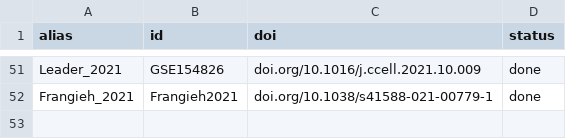
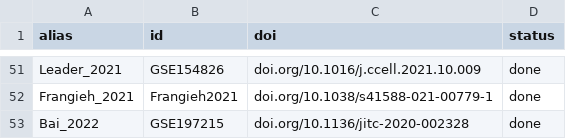
Before and after one commit to bernibra/CITE-wrangling, a CSV file: data/list-of-papers.csv, drawn as a sheet; only a part is shown, gaps mark what is left out; the diff names each change by its address in the sheet, - before the commit and + after, or states it on an @@ line.

```diff
--- a/data/list-of-papers.csv
+++ b/data/list-of-papers.csv
+row 53: Bai_2022 | GSE197215 | doi.org/10.1136/jitc-2020-002328 | done
```
Also changed, not shown: 1 other file.
